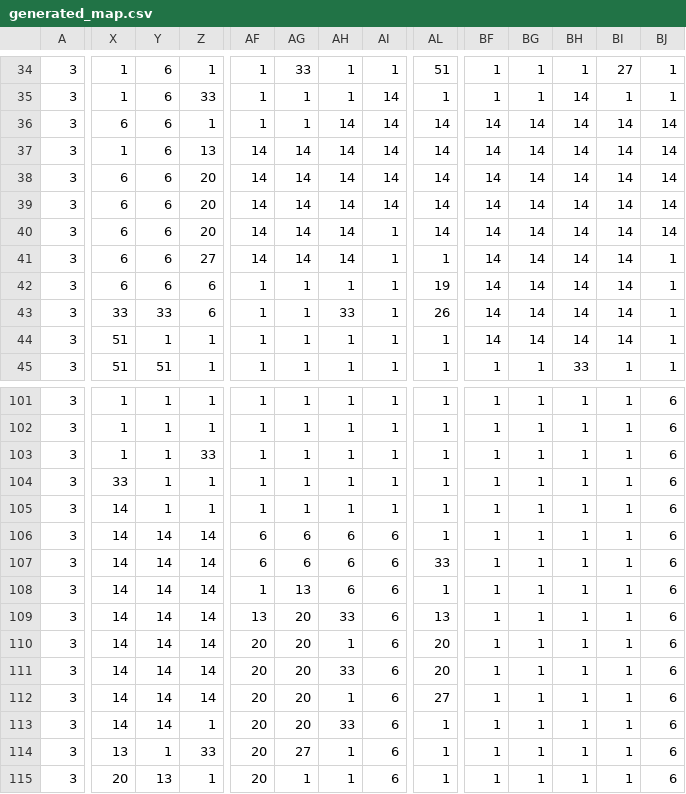
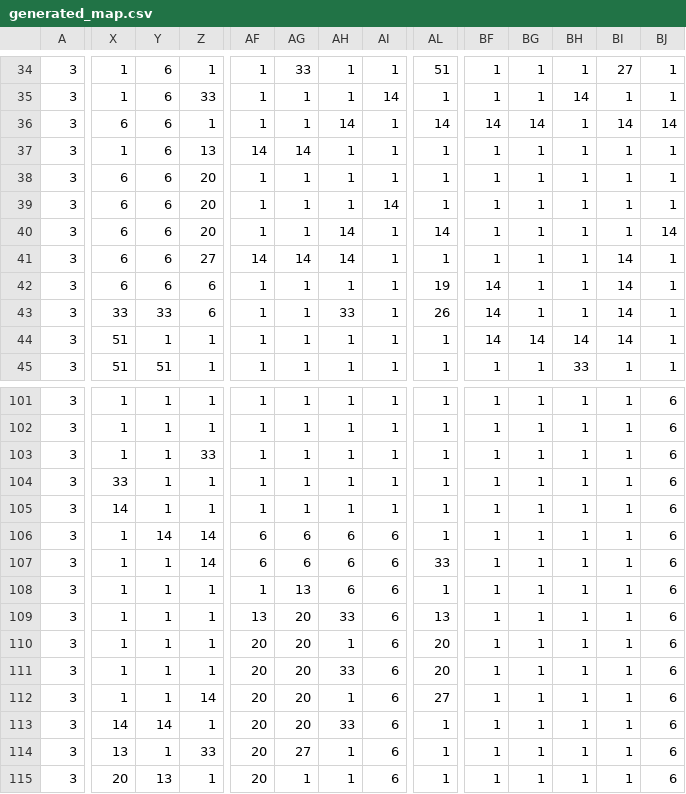
Before and after one commit to userdefault13/Aseprite-Mappie, a CSV file: maps/generated_map.csv, drawn as a sheet; only a part is shown, gaps mark what is left out; the diff covers the shown part only; the diff names each change by its address in the sheet, - before the commit and + after, or states it on an @@ line.

```diff
--- a/maps/generated_map.csv
+++ b/maps/generated_map.csv
-AI36:AI38: 14
+AI36:AI38: 1
-BH36:BH43: 14
+BH36:BH43: 1
-AH37:AH39: 14
+AH37:AH39: 1
-AL37:AL39: 14
+AL37:AL39: 1
-BF37:BF41: 14
+BF37:BF41: 1
-BG37:BG43: 14
+BG37:BG43: 1
-BI37:BI40: 14
+BI37:BI40: 1
-BJ37:BJ39: 14
+BJ37:BJ39: 1
-AF38:AF40: 14
+AF38:AF40: 1
-AG38:AG40: 14
+AG38:AG40: 1
-X106:X112: 14
+X106:X112: 1
-Y107:Y112: 14
+Y107:Y112: 1
-Z108:Z111: 14
+Z108:Z111: 1
```
Also changed, not shown: 135 edited cells elsewhere in this file, 13 other files.
